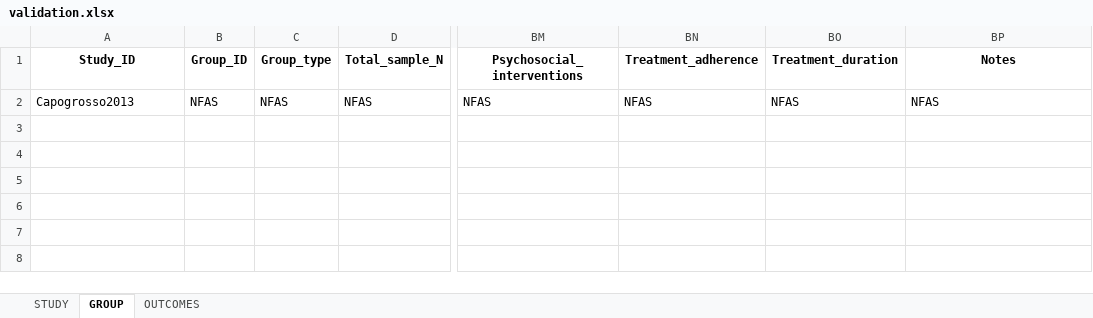
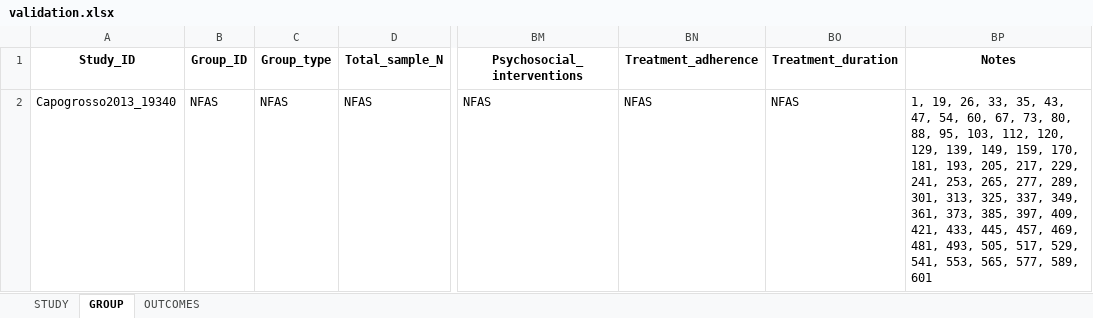
Before and after one commit to PauloCabral-hub/AI_article_data_extraction, an Excel workbook: validation.xlsx, sheet GROUP, drawn as a sheet; only a part is shown, gaps mark what is left out; values as stored, in another font and other column widths than the file's, no borders; the diff names each change by its address in the sheet, - before the commit and + after, or states it on an @@ line.

```diff
--- a/validation.xlsx (sheet GROUP)
+++ b/validation.xlsx (sheet GROUP)
-A2 (Study_ID): Capogrosso2013
+A2 (Study_ID): Capogrosso2013_19340
-BP2 (Notes): NFAS
+BP2 (Notes): 1, 19, 26, 33, 35, 43, 47, 54, 60, 67, 73, 80, 88, 95, 103, 112, 120, 129, 139, 149, 159, 170, 181, 193, 205, 217, 229, 241, 253, 265, 277, 289, 301, 313, 325, 337, 349, 361, 373, 385, 397, 409, 421, 433, 445, 457, 469, 481, 493, 505, 517, 529, 541, 553, 565, 577, 589, 601
```
Also changed, not shown: sheet OUTCOMES, sheet STUDY, guide_docs/TRS_lista_de_variaveis_e_descricoes.xlsx, output.xlsx, 1 other file.
